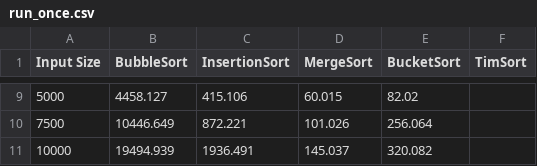
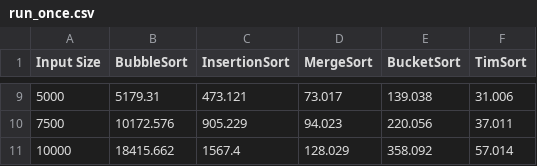
Before and after one commit to MarionMcG/algorithms, a CSV file: data/run_once.csv, drawn as a sheet; only a part is shown, gaps mark what is left out; the diff covers the shown part only.

```diff
--- a/data/run_once.csv
+++ b/data/run_once.csv
@@ -9,3 +9,3 @@ Input Size,BubbleSort,InsertionSort,MergeSort,BucketSort,TimSort
-5000,4458.127,415.106,60.015,82.02,
-7500,10446.649,872.221,101.026,256.064,
-10000,19494.939,1936.491,145.037,320.082,
+5000,5179.31,473.121,73.017,139.038,31.006
+7500,10172.576,905.229,94.023,220.056,37.011
+10000,18415.662,1567.4,128.029,358.092,57.014
```
Also changed, not shown: 32 edited cells elsewhere in this file, 1 other file.
